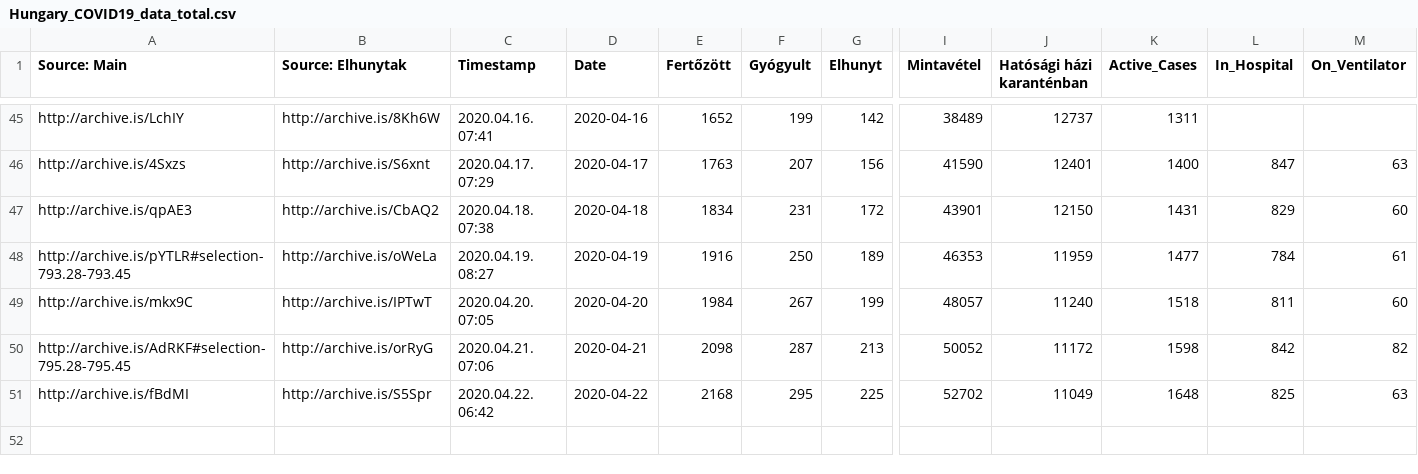
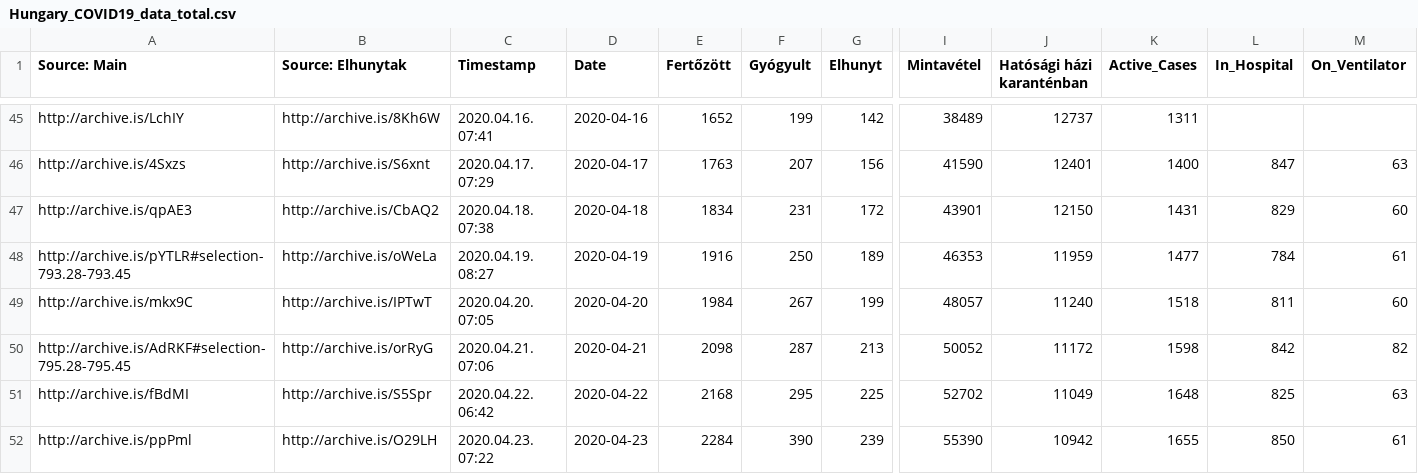
Before and after one commit to nickgon/Hungary-COVID19-Data, a CSV file: Hungary_COVID19_data_total.csv, drawn as a sheet; only a part is shown, gaps mark what is left out; rows hold the shown columns only; the diff names each change by its address in the sheet, - before the commit and + after, or states it on an @@ line.

```diff
--- a/Hungary_COVID19_data_total.csv
+++ b/Hungary_COVID19_data_total.csv
+row 52: http://archive.is/ppPml | http://archive.is/O29LH | 2020.04.23. 07:22 | 2020-04-23 | 2284 | 390 | 239 | 55390 | 10942 | 1655 | 850 | 61
```
Also changed, not shown: Hungary_COVID19_data_by_county.csv, Hungary_COVID19_death_details.csv, 1 other file.
